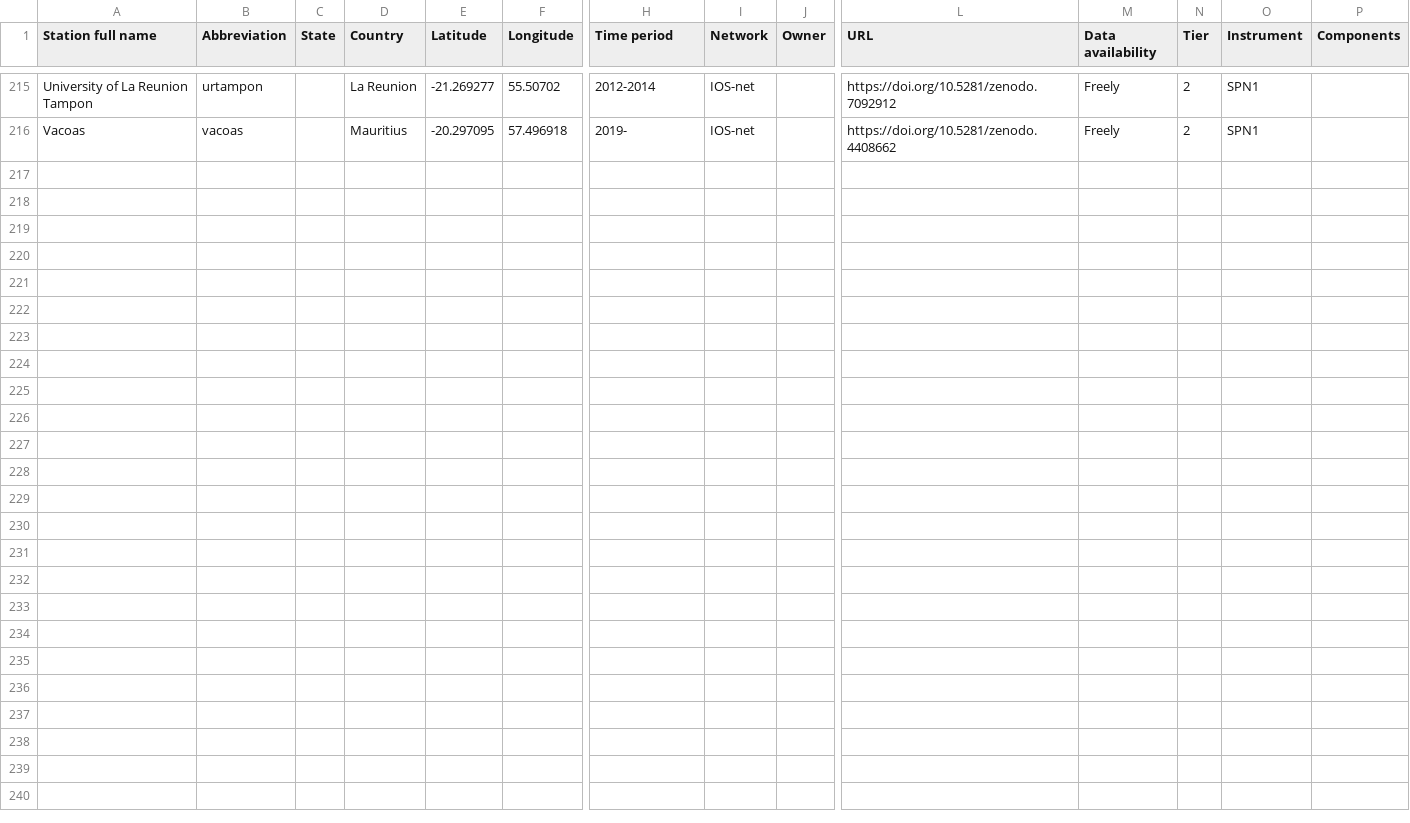
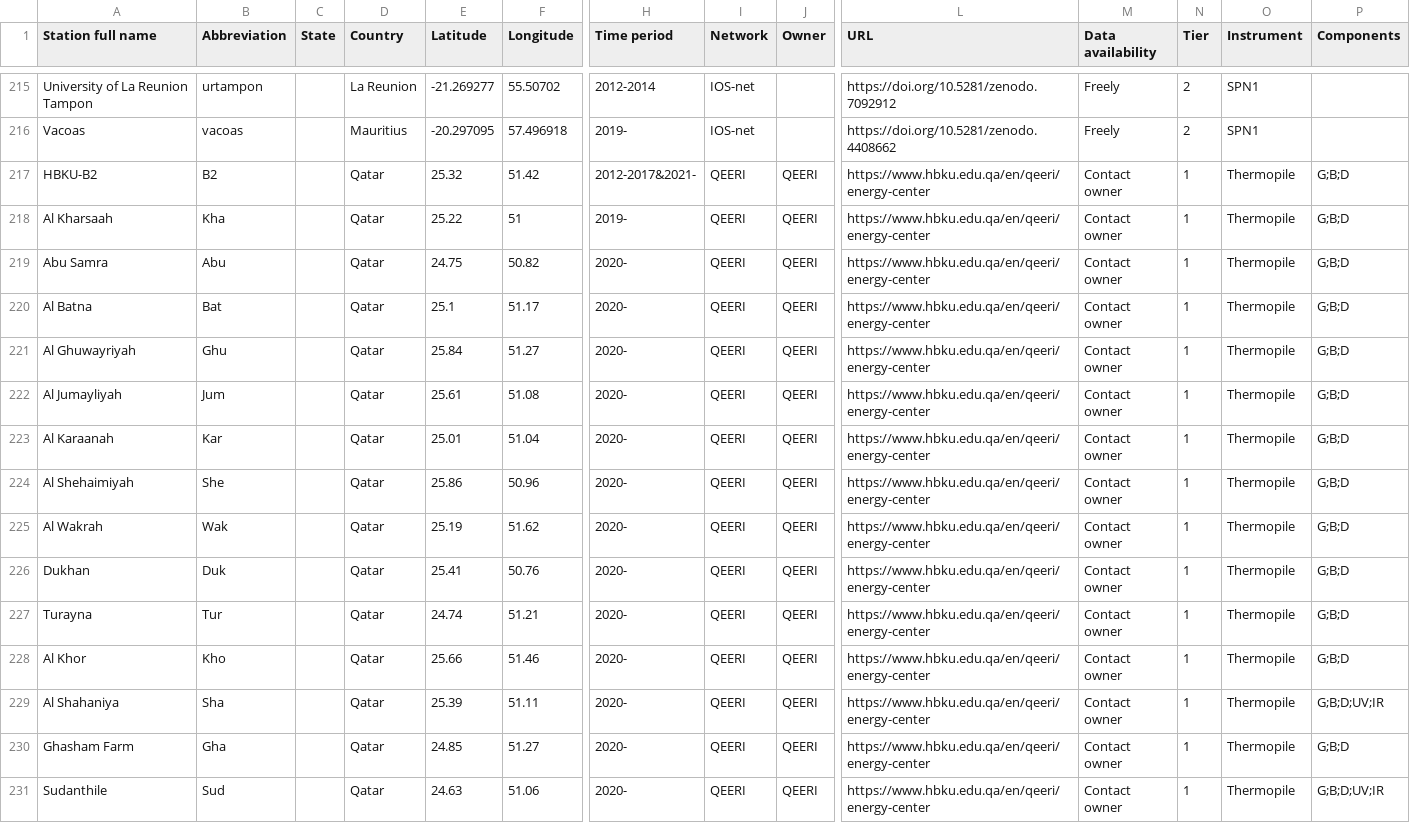
Before and after one commit to AssessingSolar/solarstations, a CSV file: solarstations.csv, drawn as a sheet; only a part is shown, gaps mark what is left out; rows hold the shown columns only; the diff names each change by its address in the sheet, - before the commit and + after, or states it on an @@ line.

Commit message:
Add Qatar stations (#59)

```diff
--- a/solarstations.csv
+++ b/solarstations.csv
+row 217: HBKU-B2 | B2 |  | Qatar | 25.32 | 51.42 | 2012-2017&2021- | QEERI | QEERI | https://www.hbku.edu.qa/en/qeeri/energy-center | Contact owner | 1 | Thermopile | G;B;D
+row 218: Al Kharsaah | Kha |  | Qatar | 25.22 | 51 | 2019- | QEERI | QEERI | https://www.hbku.edu.qa/en/qeeri/energy-center | Contact owner | 1 | Thermopile | G;B;D
+row 219: Abu Samra | Abu |  | Qatar | 24.75 | 50.82 | 2020- | QEERI | QEERI | https://www.hbku.edu.qa/en/qeeri/energy-center | Contact owner | 1 | Thermopile | G;B;D
+row 220: Al Batna | Bat |  | Qatar | 25.1 | 51.17 | 2020- | QEERI | QEERI | https://www.hbku.edu.qa/en/qeeri/energy-center | Contact owner | 1 | Thermopile | G;B;D
+row 221: Al Ghuwayriyah | Ghu |  | Qatar | 25.84 | 51.27 | 2020- | QEERI | QEERI | https://www.hbku.edu.qa/en/qeeri/energy-center | Contact owner | 1 | Thermopile | G;B;D
+row 222: Al Jumayliyah | Jum |  | Qatar | 25.61 | 51.08 | 2020- | QEERI | QEERI | https://www.hbku.edu.qa/en/qeeri/energy-center | Contact owner | 1 | Thermopile | G;B;D
+row 223: Al Karaanah | Kar |  | Qatar | 25.01 | 51.04 | 2020- | QEERI | QEERI | https://www.hbku.edu.qa/en/qeeri/energy-center | Contact owner | 1 | Thermopile | G;B;D
+row 224: Al Shehaimiyah | She |  | Qatar | 25.86 | 50.96 | 2020- | QEERI | QEERI | https://www.hbku.edu.qa/en/qeeri/energy-center | Contact owner | 1 | Thermopile | G;B;D
+row 225: Al Wakrah | Wak |  | Qatar | 25.19 | 51.62 | 2020- | QEERI | QEERI | https://www.hbku.edu.qa/en/qeeri/energy-center | Contact owner | 1 | Thermopile | G;B;D
+row 226: Dukhan | Duk |  | Qatar | 25.41 | 50.76 | 2020- | QEERI | QEERI | https://www.hbku.edu.qa/en/qeeri/energy-center | Contact owner | 1 | Thermopile | G;B;D
+row 227: Turayna | Tur |  | Qatar | 24.74 | 51.21 | 2020- | QEERI | QEERI | https://www.hbku.edu.qa/en/qeeri/energy-center | Contact owner | 1 | Thermopile | G;B;D
+row 228: Al Khor | Kho |  | Qatar | 25.66 | 51.46 | 2020- | QEERI | QEERI | https://www.hbku.edu.qa/en/qeeri/energy-center | Contact owner | 1 | Thermopile | G;B;D
+row 229: Al Shahaniya | Sha |  | Qatar | 25.39 | 51.11 | 2020- | QEERI | QEERI | https://www.hbku.edu.qa/en/qeeri/energy-center | Contact owner | 1 | Thermopile | G;B;D;UV;IR
+row 230: Ghasham Farm | Gha |  | Qatar | 24.85 | 51.27 | 2020- | QEERI | QEERI | https://www.hbku.edu.qa/en/qeeri/energy-center | Contact owner | 1 | Thermopile | G;B;D
+row 231: Sudanthile | Sud |  | Qatar | 24.63 | 51.06 | 2020- | QEERI | QEERI | https://www.hbku.edu.qa/en/qeeri/energy-center | Contact owner | 1 | Thermopile | G;B;D;UV;IR
```
